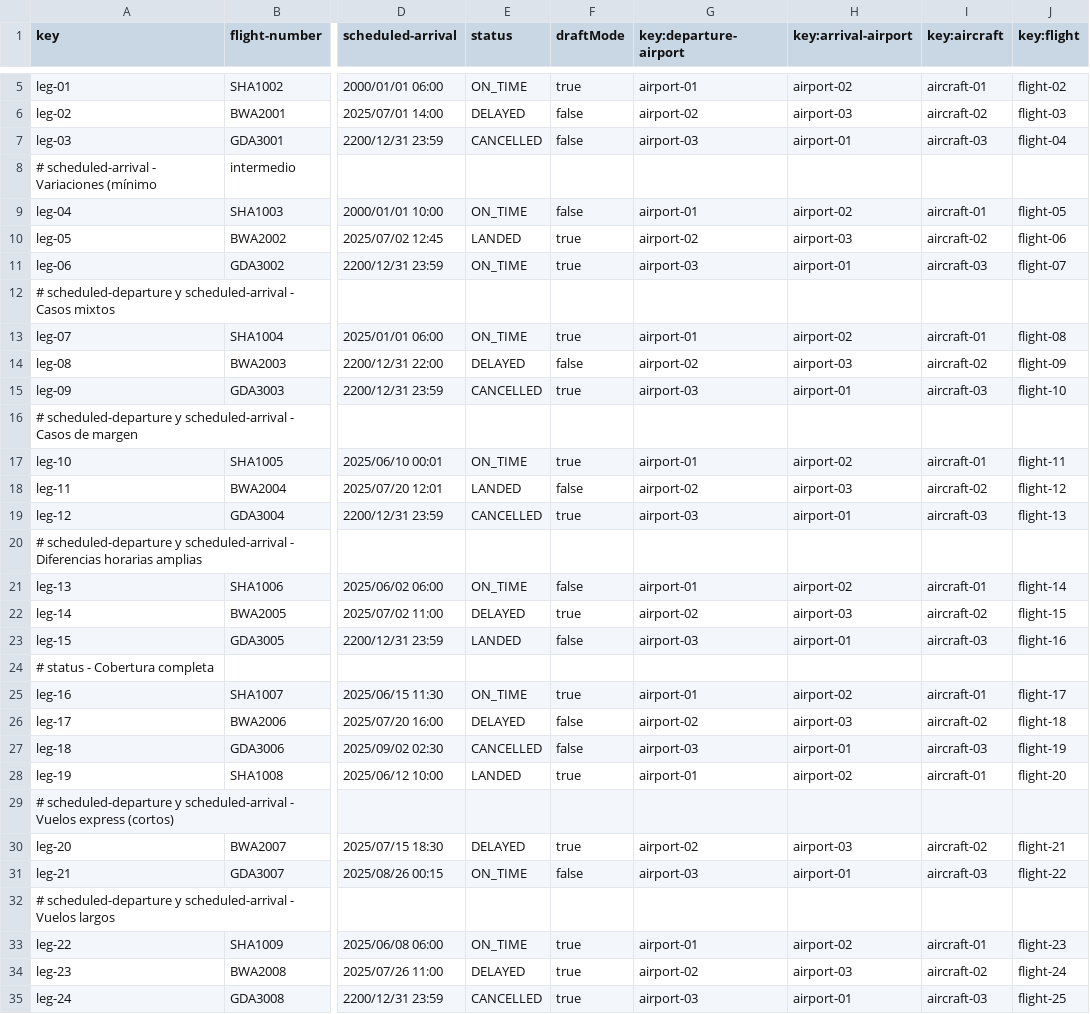
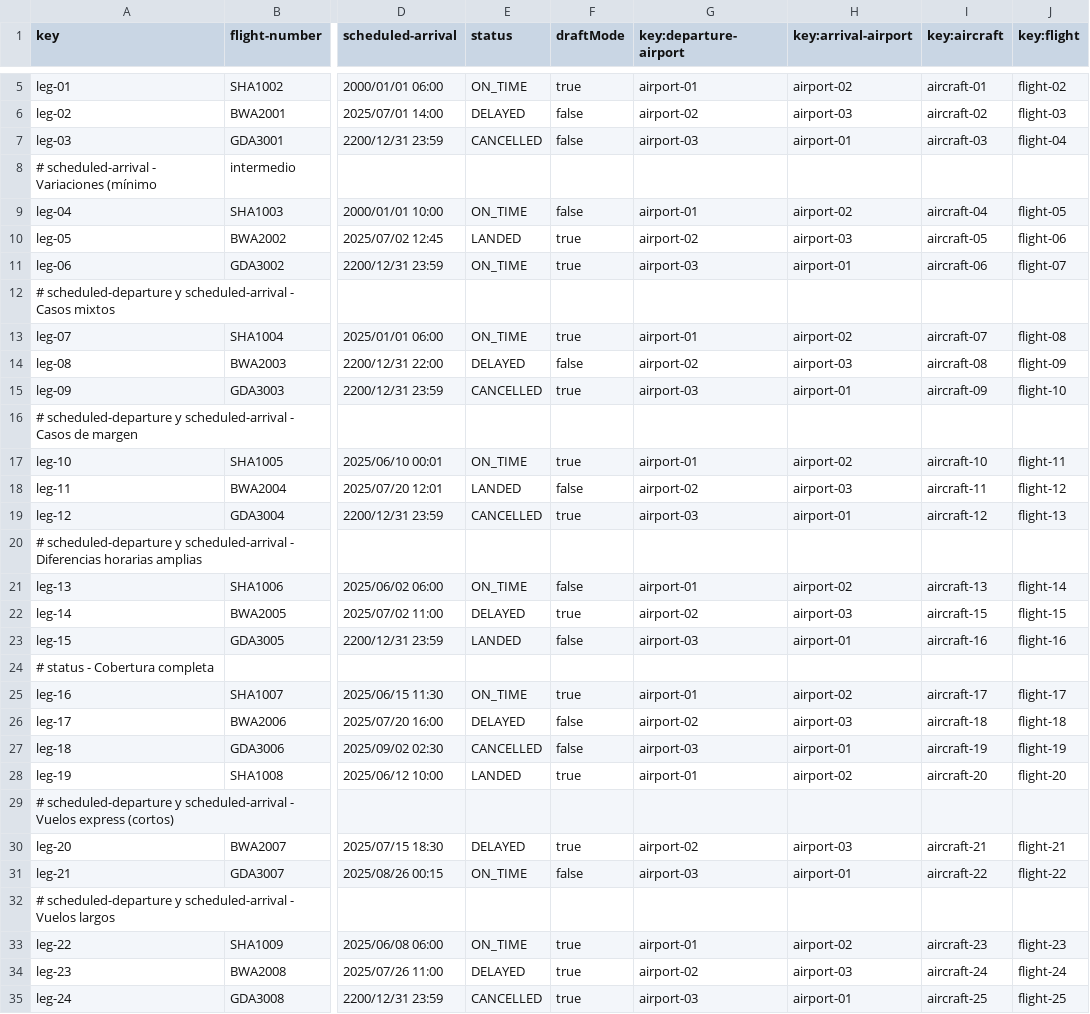
Before and after one commit to DP2-C1-055/Acme-ANS-C2, a CSV file: src/main/resources/WEB-INF/data/sample-02/leg.csv, drawn as a sheet; only a part is shown, gaps mark what is left out; the diff names each change by its address in the sheet, - before the commit and + after, or states it on an @@ line.

```diff
--- a/src/main/resources/WEB-INF/data/sample-02/leg.csv
+++ b/src/main/resources/WEB-INF/data/sample-02/leg.csv
-I9 (key:aircraft): aircraft-01
+I9 (key:aircraft): aircraft-04
-I10 (key:aircraft): aircraft-02
+I10 (key:aircraft): aircraft-05
-I11 (key:aircraft): aircraft-03
+I11 (key:aircraft): aircraft-06
-I13 (key:aircraft): aircraft-01
+I13 (key:aircraft): aircraft-07
-I14 (key:aircraft): aircraft-02
+I14 (key:aircraft): aircraft-08
-I15 (key:aircraft): aircraft-03
+I15 (key:aircraft): aircraft-09
-I17 (key:aircraft): aircraft-01
+I17 (key:aircraft): aircraft-10
-I18 (key:aircraft): aircraft-02
+I18 (key:aircraft): aircraft-11
-I19 (key:aircraft): aircraft-03
+I19 (key:aircraft): aircraft-12
-I21 (key:aircraft): aircraft-01
+I21 (key:aircraft): aircraft-13
-I22 (key:aircraft): aircraft-02
+I22 (key:aircraft): aircraft-15
-I23 (key:aircraft): aircraft-03
+I23 (key:aircraft): aircraft-16
-I25 (key:aircraft): aircraft-01
+I25 (key:aircraft): aircraft-17
-I26 (key:aircraft): aircraft-02
+I26 (key:aircraft): aircraft-18
-I27 (key:aircraft): aircraft-03
+I27 (key:aircraft): aircraft-19
-I28 (key:aircraft): aircraft-01
+I28 (key:aircraft): aircraft-20
-I30 (key:aircraft): aircraft-02
+I30 (key:aircraft): aircraft-21
-I31 (key:aircraft): aircraft-03
+I31 (key:aircraft): aircraft-22
-I33 (key:aircraft): aircraft-01
+I33 (key:aircraft): aircraft-23
-I34 (key:aircraft): aircraft-02
+I34 (key:aircraft): aircraft-24
-I35 (key:aircraft): aircraft-03
+I35 (key:aircraft): aircraft-25
```
Also changed, not shown: 9 other files.
